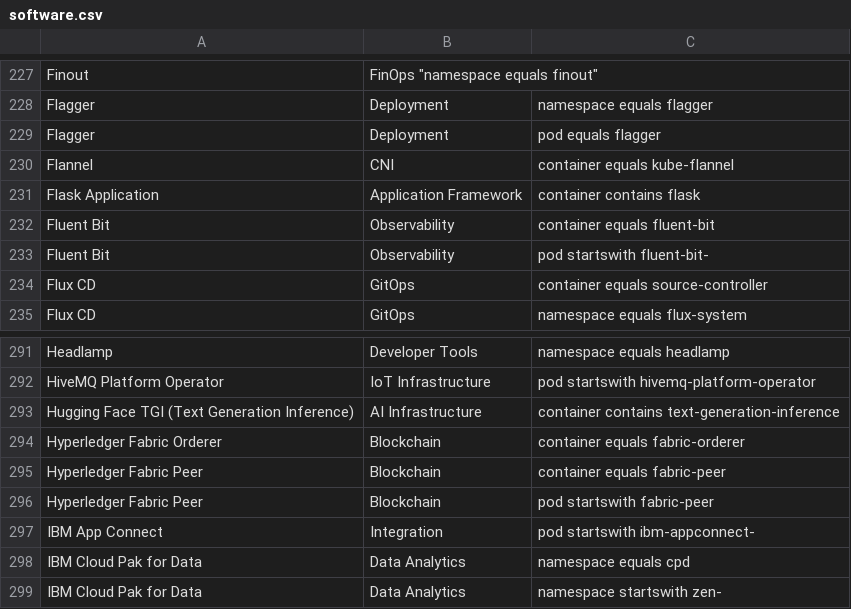
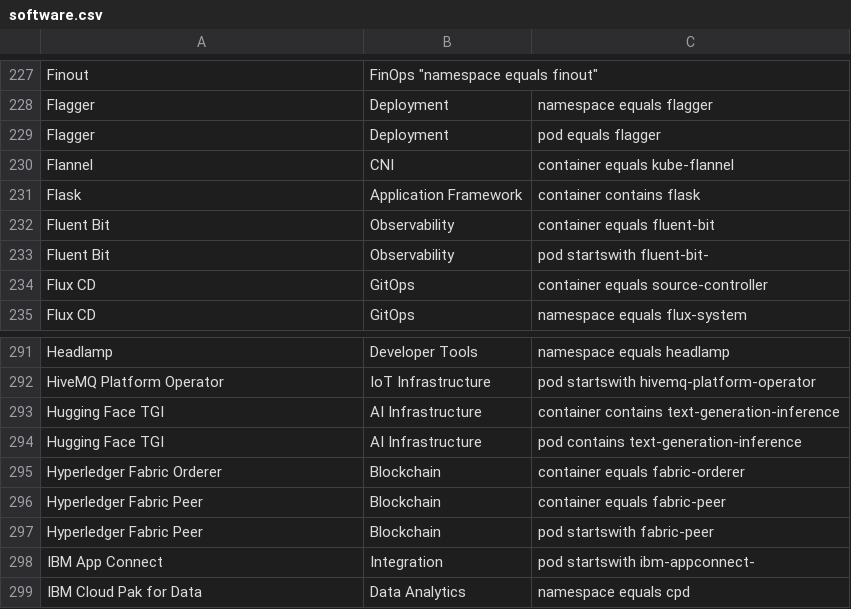
Before and after one commit to david-chase/kubex-inventory, a CSV file: software.csv, drawn as a sheet; only a part is shown, gaps mark what is left out; the shorter side is filled out with more unchanged rows.

Commit message:
Updated software.csv

```diff
--- a/software.csv
+++ b/software.csv
@@ -230,3 +230,3 @@ Flagger, Deployment, "pod equals flagger"
 Flannel, CNI, "container equals kube-flannel"
-Flask Application, Application Framework, "container contains flask"
+Flask, Application Framework, "container contains flask"
 Fluent Bit, Observability, "container equals fluent-bit"
@@ -292,3 +292,4 @@ Headlamp, Developer Tools, "namespace equals headlamp"
 HiveMQ Platform Operator, IoT Infrastructure, "pod startswith hivemq-platform-operator"
-Hugging Face TGI (Text Generation Inference), AI Infrastructure, "container contains text-generation-inference"
+Hugging Face TGI, AI Infrastructure, "container contains text-generation-inference"
+Hugging Face TGI, AI Infrastructure, "pod contains text-generation-inference"
 Hyperledger Fabric Orderer, Blockchain, "container equals fabric-orderer"
```
